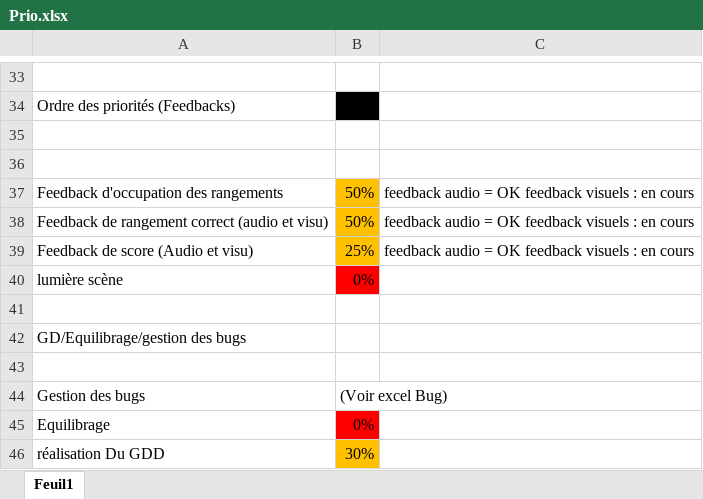
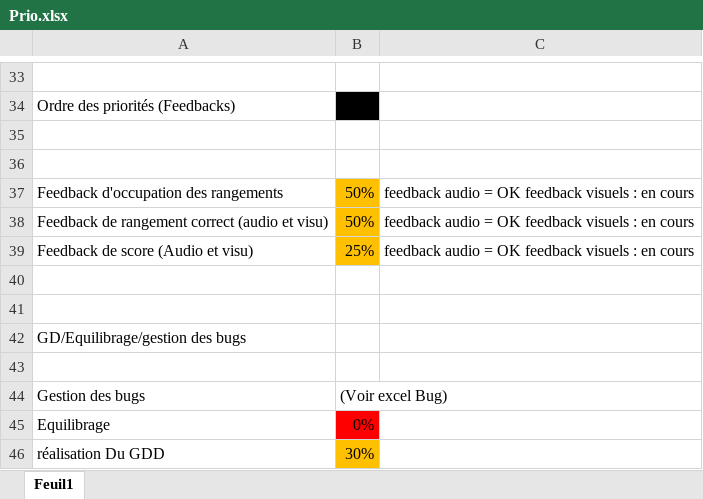
Before and after one commit to MonsieurJo/Couch_Party, an Excel workbook: Docs/Prio.xlsx, sheet Feuil1, drawn as a sheet; only a part is shown, gaps mark what is left out; values as stored, in another font and other column widths than the file's, no borders; the diff names each change by its address in the sheet, - before the commit and + after, or states it on an @@ line.

Commit message:
rien

```diff
--- a/Docs/Prio.xlsx (sheet Feuil1)
+++ b/Docs/Prio.xlsx (sheet Feuil1)
-row 40: lumière scène | 0%
+row 40: (empty)
-B40 fill: #FF0000
+B40 fill: none
```
